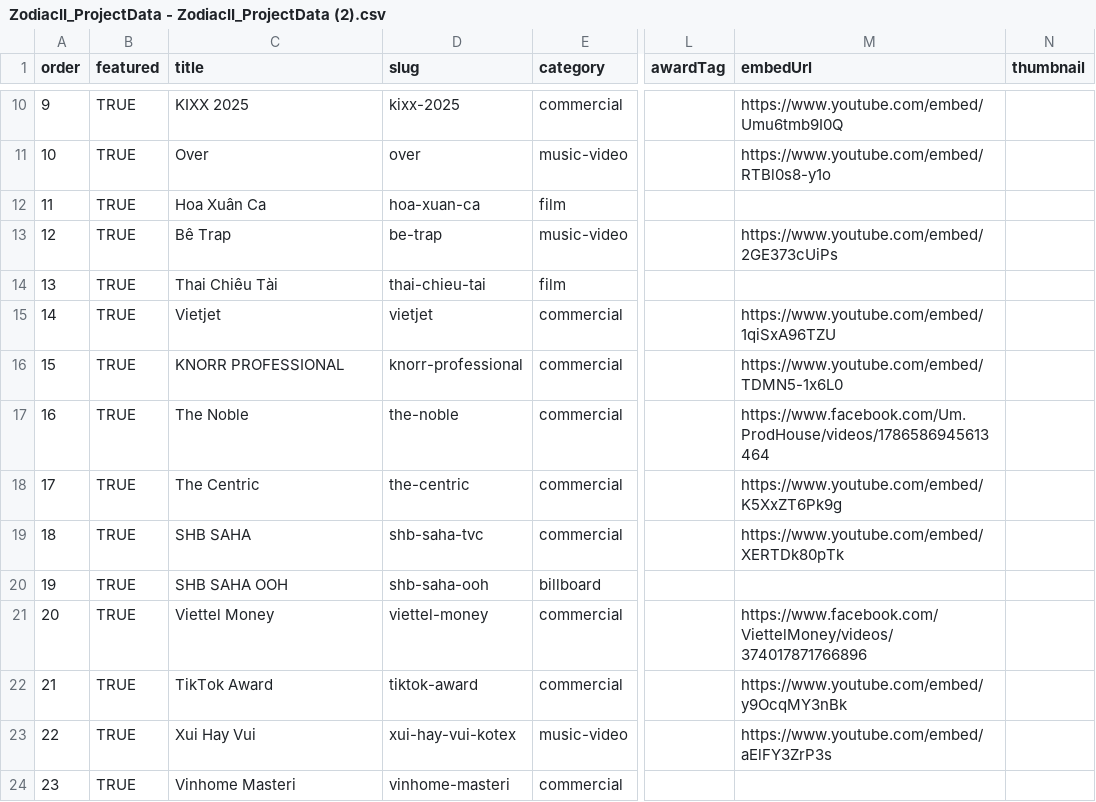
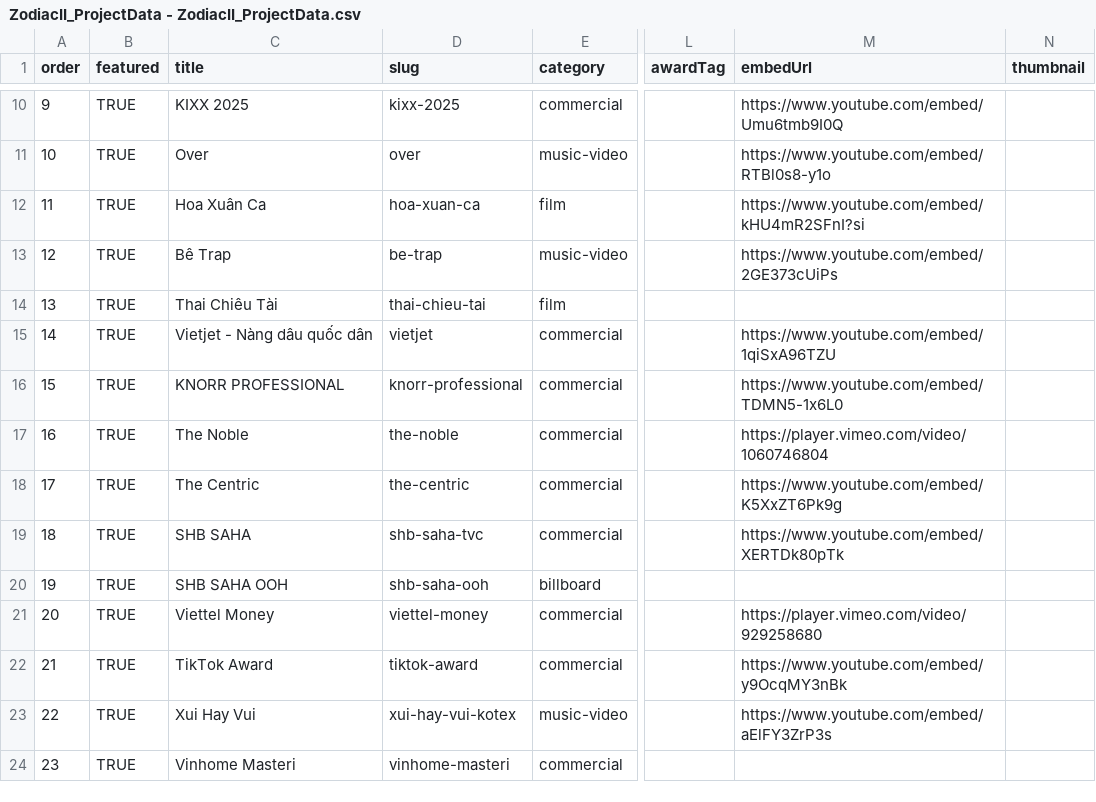
Before and after one commit to JamesDo-vfx/ZODIACII_WEB, a CSV file: data/scripts/ZodiacII_ProjectData - ZodiacII_ProjectData.csv (was data/scripts/ZodiacII_ProjectData - ZodiacII_ProjectData (2).csv), drawn as a sheet; only a part is shown, gaps mark what is left out; the diff covers the shown part only; the diff names each change by its address in the sheet, - before the commit and + after, or states it on an @@ line.

```diff
--- a/data/scripts/ZodiacII_ProjectData - ZodiacII_ProjectData (2).csv
+++ b/data/scripts/ZodiacII_ProjectData - ZodiacII_ProjectData.csv
-M12 (embedUrl): (empty)
+M12 (embedUrl): https://www.youtube.com/embed/kHU4mR2SFnI?si
-C15 (title): Vietjet
+C15 (title): Vietjet - Nàng dâu quốc dân
-M17 (embedUrl): https://www.facebook.com/Um.ProdHouse/videos/1786586945613464
+M17 (embedUrl): https://player.vimeo.com/video/1060746804
-M21 (embedUrl): https://www.facebook.com/ViettelMoney/videos/374017871766896
+M21 (embedUrl): https://player.vimeo.com/video/929258680
```
Also changed, not shown: 11 edited cells elsewhere in this file, 10 other files.
